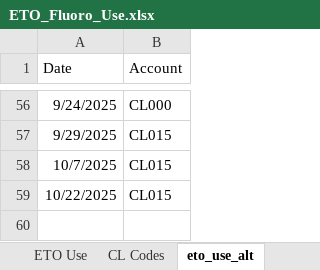
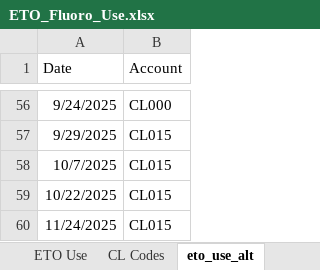
Before and after one commit to mzabrisk/eto_billing, an Excel workbook: ETO_Fluoro_Use.xlsx, sheet eto_use_alt, drawn as a sheet; only a part is shown, gaps mark what is left out; values as stored, in another font and other column widths than the file's, no borders; the diff names each change by its address in the sheet, - before the commit and + after, or states it on an @@ line.

```diff
--- a/ETO_Fluoro_Use.xlsx (sheet eto_use_alt)
+++ b/ETO_Fluoro_Use.xlsx (sheet eto_use_alt)
+row 60: 11/24/2025 | CL015
```
Also changed, not shown: sheet fluoro_use, 2025/2025.11 Invoicing/ethylene_oxide_invoice_november_2025.xlsx, 2025/2025.11 Invoicing/running_totals_FY2026_through_2025-11.xlsx, 6 other files.
